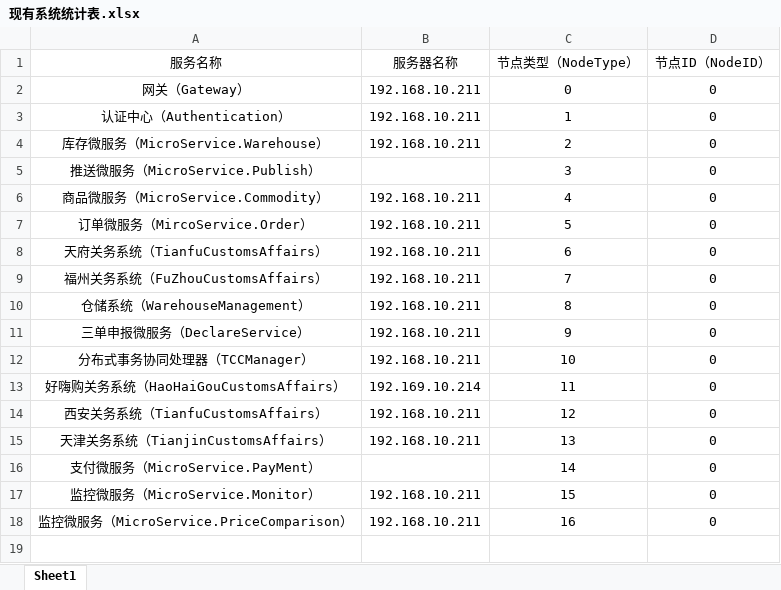
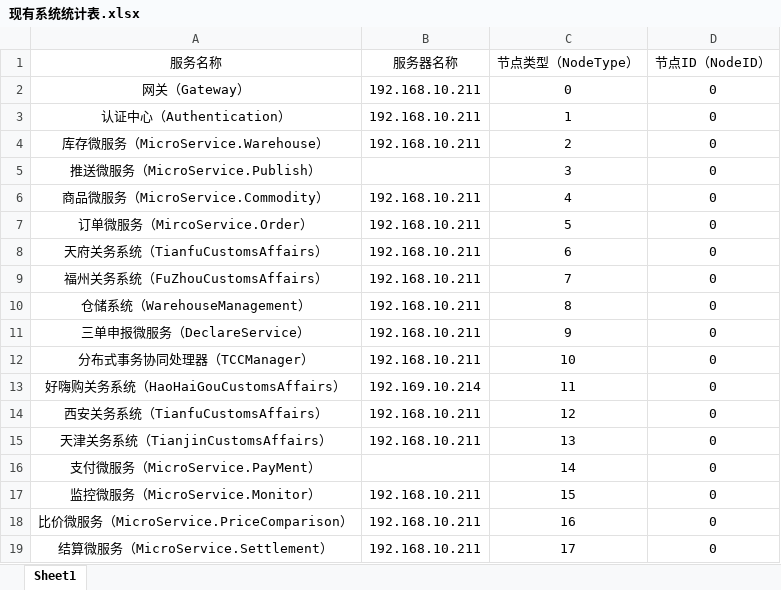
Before and after one commit to ChengduDotneter/Framework, an Excel workbook: RelatedDocument/现有系统统计表.xlsx, sheet Sheet1, drawn as a sheet; values as stored, in another font and other column widths than the file's, no borders; the diff names each change by its address in the sheet, - before the commit and + after, or states it on an @@ line.

Commit message:
update

```diff
--- a/RelatedDocument/现有系统统计表.xlsx (sheet Sheet1)
+++ b/RelatedDocument/现有系统统计表.xlsx (sheet Sheet1)
-A18 (服务名称): 监控微服务（MicroService.PriceComparison）
+A18 (服务名称): 比价微服务（MicroService.PriceComparison）
+row 19: 结算微服务（MicroService.Settlement） | 192.168.10.211 | 17 | 0
```
